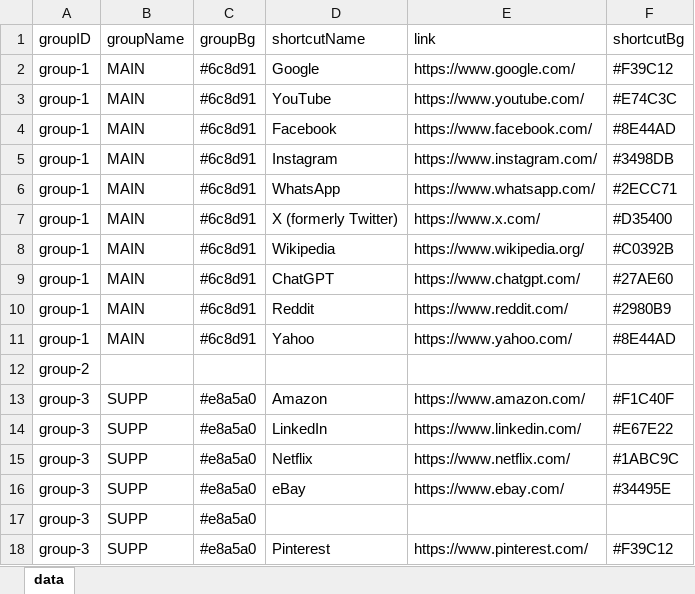
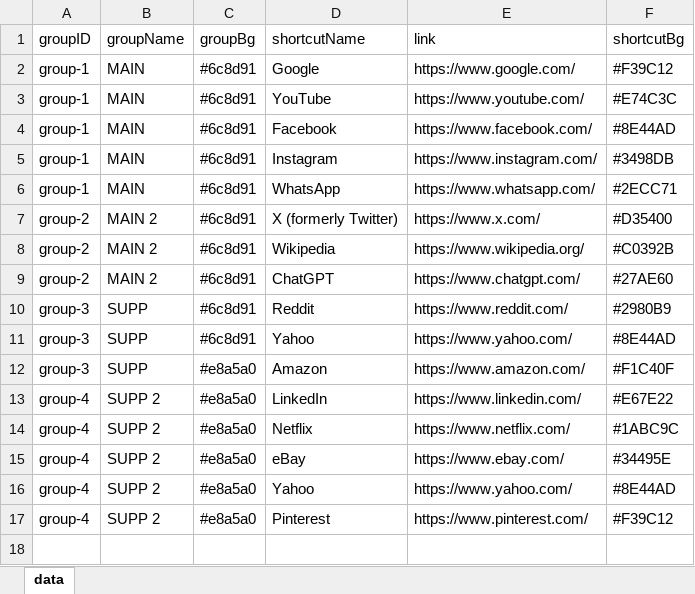
Before and after one commit to bafo102/d-route, an Excel workbook: data.xlsx, sheet data, drawn as a sheet; values as stored, in another font and other column widths than the file's, no borders; removed rows and columns are numbered as before the commit, all else as after; the diff names each change by its address in the sheet, - before the commit and + after, or states it on an @@ line.

```diff
--- a/data.xlsx (sheet data)
+++ b/data.xlsx (sheet data)
-A7:A9 (groupID): group-1
+A7:A9 (groupID): group-2
-B7:B9 (groupName): MAIN
+B7:B9 (groupName): MAIN 2
-A10:A11 (groupID): group-1
+A10:A11 (groupID): group-3
-B10:B11 (groupName): MAIN
+B10:B11 (groupName): SUPP
-row 12: group-2
-A13:A15 (groupID): group-3
+A13:A15 (groupID): group-4
-B13:B15 (groupName): SUPP
+B13:B15 (groupName): SUPP 2
-row 17: group-3 | SUPP | #e8a5a0
+row 16: group-4 | SUPP 2 | #e8a5a0 | Yahoo | https://www.yahoo.com/ | #8E44AD
-A17 (groupID): group-3
+A17 (groupID): group-4
-B17 (groupName): SUPP
+B17 (groupName): SUPP 2
```
Also changed, not shown: 3 other files.
